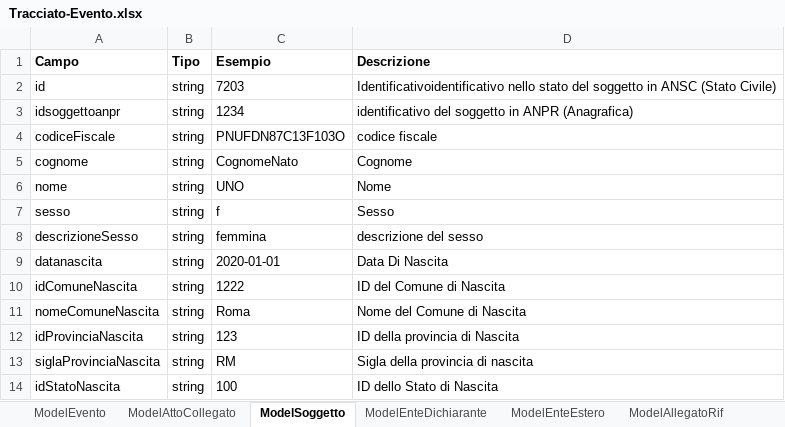
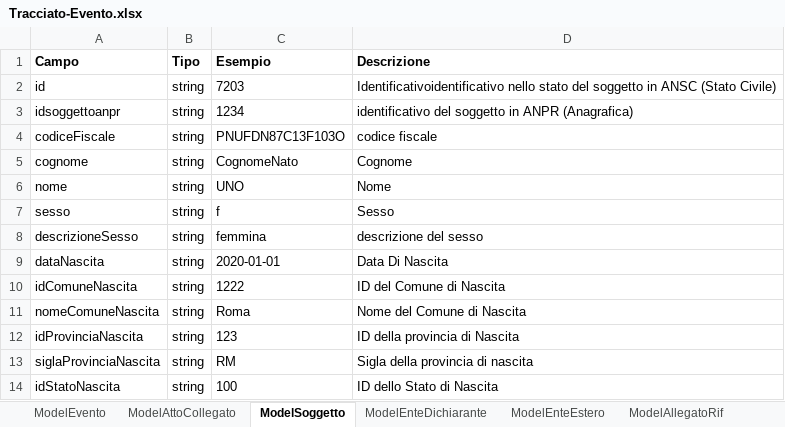
Before and after one commit to italia/ansc, an Excel workbook: docs/Caratteristiche_servizi/Tracciato-Evento.xlsx, sheet ModelSoggetto, drawn as a sheet; only a part is shown; values as stored, in another font and other column widths than the file's, no borders; the diff names each change by its address in the sheet, - before the commit and + after, or states it on an @@ line.

```diff
--- a/docs/Caratteristiche_servizi/Tracciato-Evento.xlsx (sheet ModelSoggetto)
+++ b/docs/Caratteristiche_servizi/Tracciato-Evento.xlsx (sheet ModelSoggetto)
-A9 (Campo): datanascita
+A9 (Campo): dataNascita
```
Also changed, not shown: sheet ModelDatiAnnotazione, sheet ModelEvento, 3 other files.
